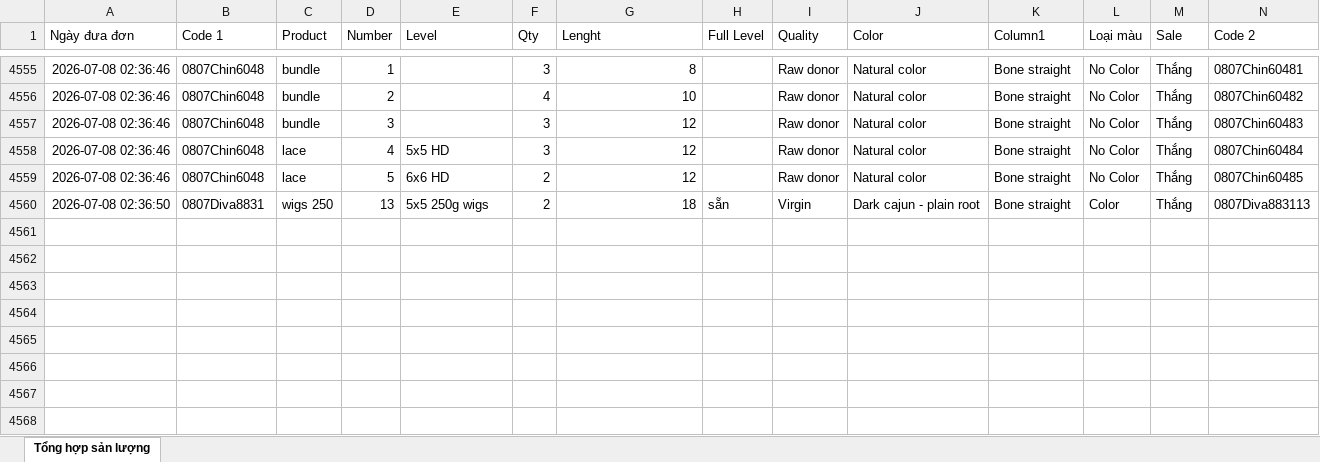
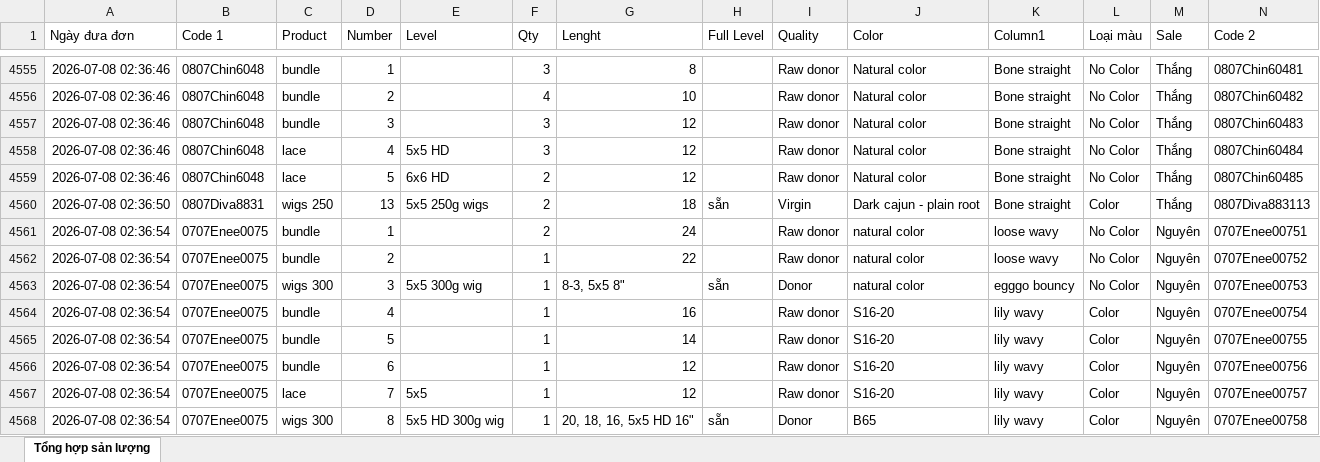
Before and after one commit to dobangnhi-gif/dobangnhi, an Excel workbook: data/tong_hop_san_luong.xlsx, sheet Tổng hợp sản lượng, drawn as a sheet; only a part is shown, gaps mark what is left out; values as stored, in another font and other column widths than the file's, no borders; the diff names each change by its address in the sheet, - before the commit and + after, or states it on an @@ line.

Commit message:
Update tong_hop_san_luong.xlsx

```diff
--- a/data/tong_hop_san_luong.xlsx (sheet Tổng hợp sản lượng)
+++ b/data/tong_hop_san_luong.xlsx (sheet Tổng hợp sản lượng)
+row 4561: 2026-07-08 02:36:54 | 0707Enee0075 | bundle | 1 |  | 2 | 24 |  | Raw donor | natural color | loose wavy | No Color | Nguyên | 0707Enee00751
+row 4562: 2026-07-08 02:36:54 | 0707Enee0075 | bundle | 2 |  | 1 | 22 |  | Raw donor | natural color | loose wavy | No Color | Nguyên | 0707Enee00752
+row 4563: 2026-07-08 02:36:54 | 0707Enee0075 | wigs 300 | 3 | 5x5 300g wig | 1 | 8-3, 5x5 8" | sẵn | Donor | natural color | egggo bouncy | No Color | Nguyên | 0707Enee00753
+row 4564: 2026-07-08 02:36:54 | 0707Enee0075 | bundle | 4 |  | 1 | 16 |  | Raw donor | S16-20 | lily wavy | Color | Nguyên | 0707Enee00754
+row 4565: 2026-07-08 02:36:54 | 0707Enee0075 | bundle | 5 |  | 1 | 14 |  | Raw donor | S16-20 | lily wavy | Color | Nguyên | 0707Enee00755
+row 4566: 2026-07-08 02:36:54 | 0707Enee0075 | bundle | 6 |  | 1 | 12 |  | Raw donor | S16-20 | lily wavy | Color | Nguyên | 0707Enee00756
+row 4567: 2026-07-08 02:36:54 | 0707Enee0075 | lace | 7 | 5x5 | 1 | 12 |  | Raw donor | S16-20 | lily wavy | Color | Nguyên | 0707Enee00757
+row 4568: 2026-07-08 02:36:54 | 0707Enee0075 | wigs 300 | 8 | 5x5 HD 300g wig | 1 | 20, 18, 16, 5x5 HD 16" | sẵn | Donor | B65 | lily wavy | Color | Nguyên | 0707Enee00758
```
